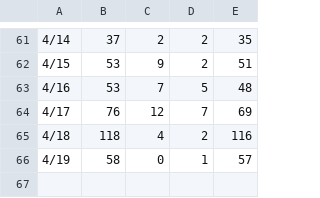
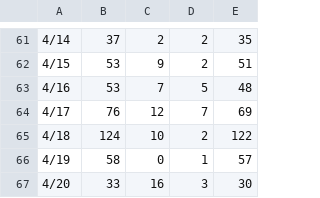
Before and after one commit to earlsuke/covid19-inspection-result-scraper-for-mie, a TSV file: data.tsv, drawn as a sheet; only a part is shown, gaps mark what is left out.

Commit message:
deploy: 17bb3cda7a2a0aa89db2da87fa979cd72184811a

```diff
--- a/data.tsv
+++ b/data.tsv
@@ -64,3 +64,4 @@
 4/17	76	12	7 	69
-4/18	118	4	2	116
+4/18	124	10	2	122
 4/19	58	0	1	57
+4/20	33	16	3	30
```
